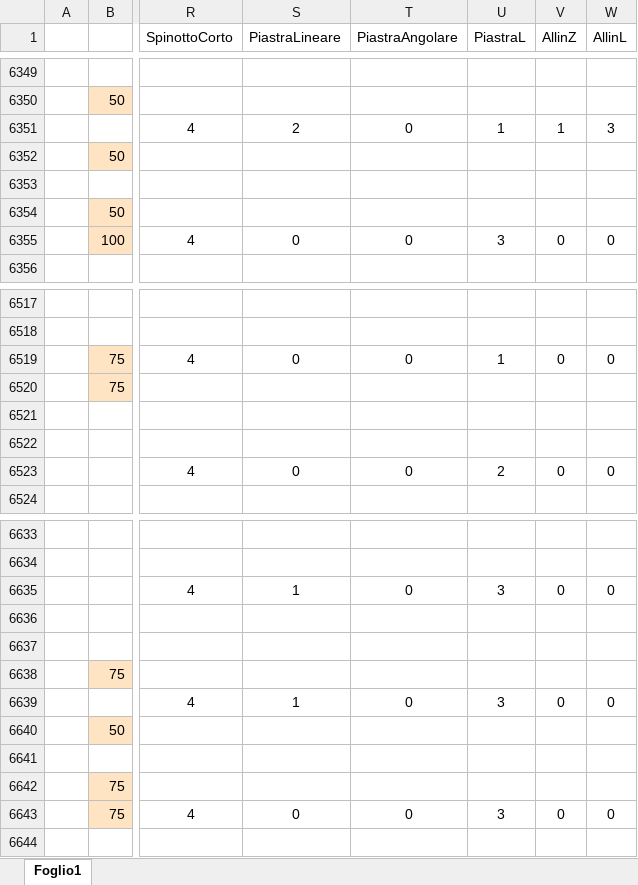
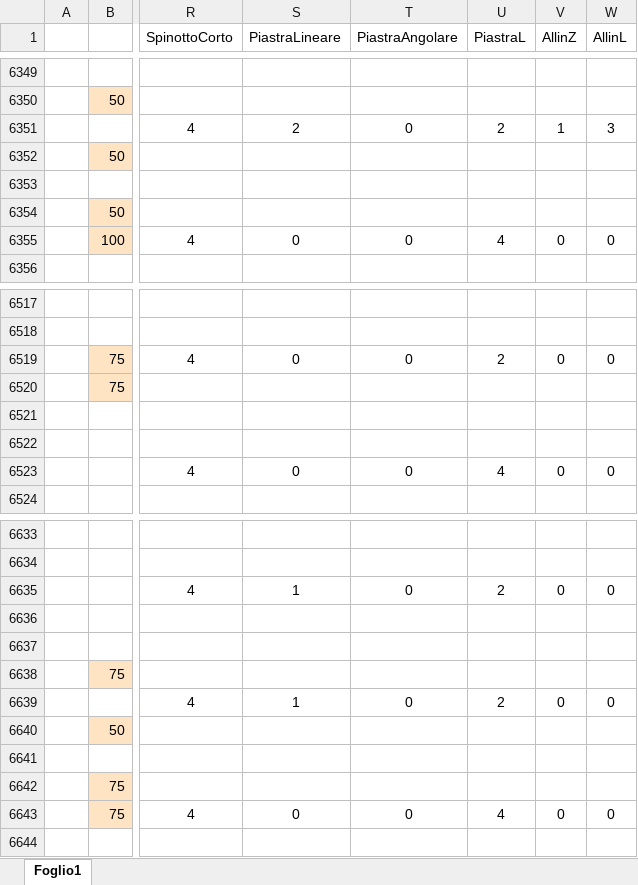
Before and after one commit to paltasoft/rcl, an Excel workbook: combinazioni_skyline_plastica_cemento.xlsx, sheet Foglio1, drawn as a sheet; only a part is shown, gaps mark what is left out; values as stored, in another font and other column widths than the file's, no borders; the diff covers the shown part only; the diff names each change by its address in the sheet, - before the commit and + after, or states it on an @@ line.

```diff
--- a/combinazioni_skyline_plastica_cemento.xlsx (sheet Foglio1)
+++ b/combinazioni_skyline_plastica_cemento.xlsx (sheet Foglio1)
-U6351 (PiastraL): 1
+U6351 (PiastraL): 2
-U6355 (PiastraL): 3
+U6355 (PiastraL): 4
-U6519 (PiastraL): 1
+U6519 (PiastraL): 2
-U6523 (PiastraL): 2
+U6523 (PiastraL): 4
-U6635 (PiastraL): 3
+U6635 (PiastraL): 2
-U6639 (PiastraL): 3
+U6639 (PiastraL): 2
-U6643 (PiastraL): 3
+U6643 (PiastraL): 4
```
Also changed, not shown: 18 edited cells elsewhere in this sheet.
